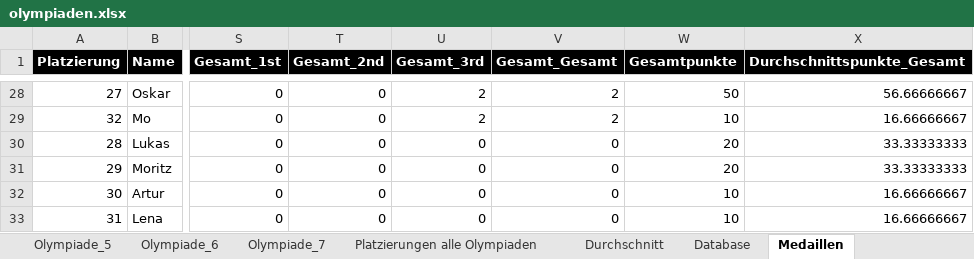
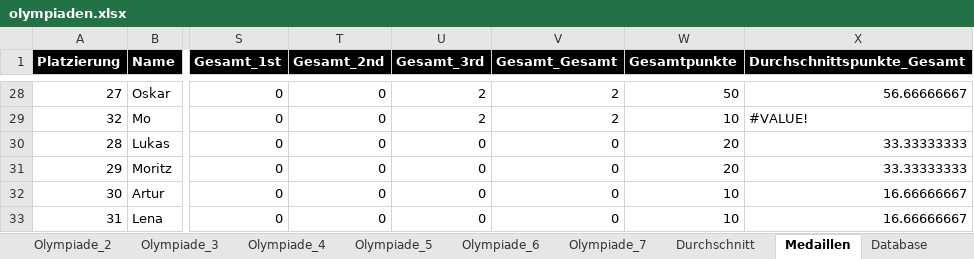
Before and after one commit to Terrepus/Trinkspiel-Olympiade, an Excel workbook: auswertungen/olympiaden.xlsx, sheet Medaillen, drawn as a sheet; only a part is shown, gaps mark what is left out; values as stored, in another font and other column widths than the file's, no borders; charts and pictures and table styles not drawn; the diff covers the shown part only; the diff names each change by its address in the sheet, - before the commit and + after, or states it on an @@ line.

```diff
--- a/auswertungen/olympiaden.xlsx (sheet Medaillen)
+++ b/auswertungen/olympiaden.xlsx (sheet Medaillen)
@@ sheet tab order changed: Olympiade_2 | Olympiade_3 | Olympiade_4 | Olympiade_5 | Olympiade_6 | Olympiade_7 | Durchschnitt | Medaillen | Database @@
-X29 (Durchschnittspunkte_Gesamt): 16.66666667
+X29 (Durchschnittspunkte_Gesamt): #VALUE!
```
Also changed, not shown: 16 edited cells elsewhere in this sheet, sheet Database, sheet Summe_Punkte, sheet Durchschnitt, formulas that keep their value, charts or pictures.
